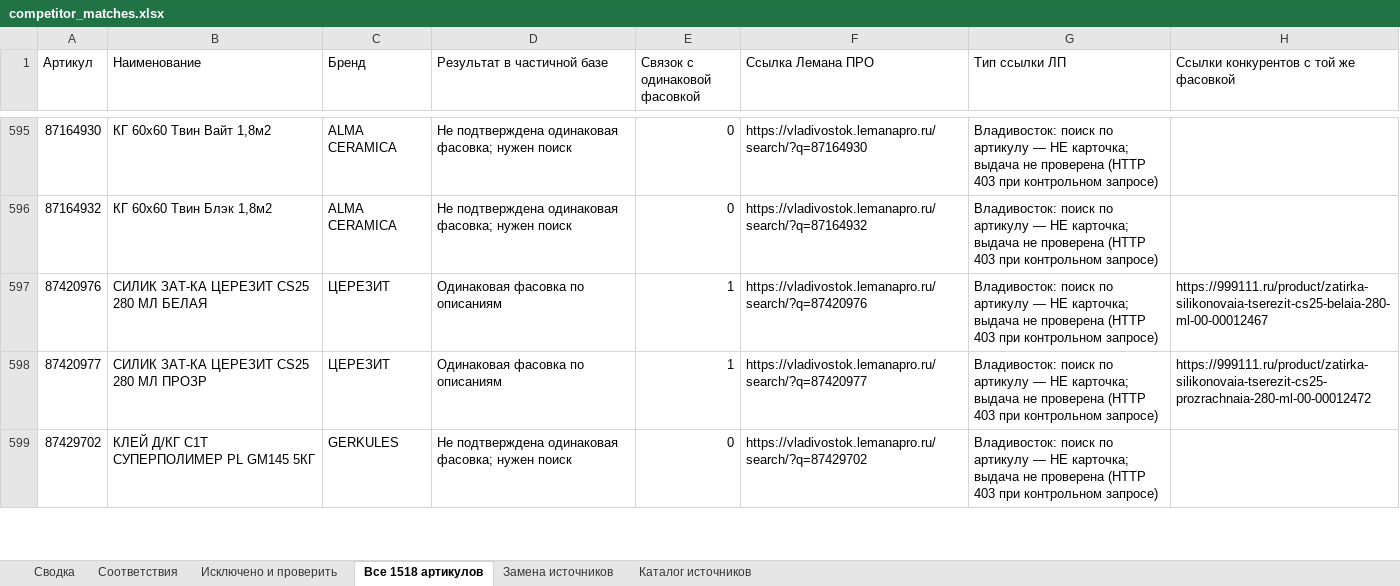
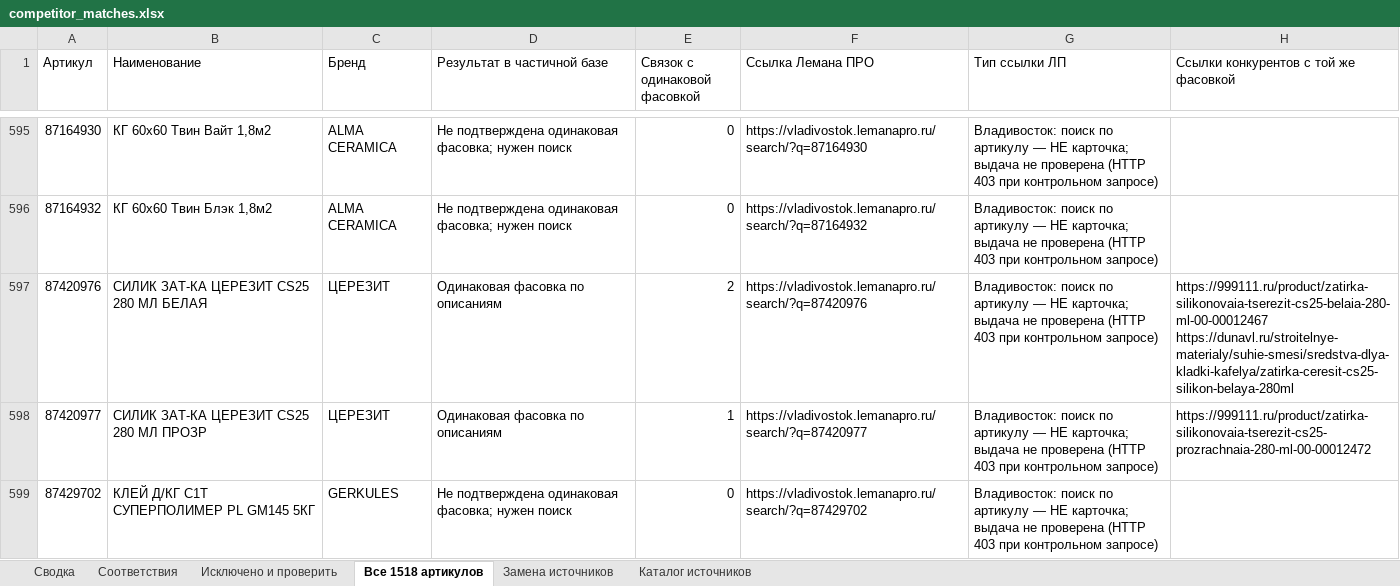
Before and after one commit to dmitrypalych44-ai/cloude, an Excel workbook: reports/competitor_matches.xlsx, sheet Все 1518 артикулов, drawn as a sheet; only a part is shown, gaps mark what is left out; values as stored, in another font and other column widths than the file's, no cell formats; ↵ is a line break in a cell; the diff covers the shown part only; the diff names each change by its address in the sheet, - before the commit and + after, or states it on an @@ line.

Commit message:
Add store-only Ceresit offers from Duna second catalog page
Co-authored-by: arena-agent <297053741+arena-agent@users.noreply.github.com>

```diff
--- a/reports/competitor_matches.xlsx (sheet Все 1518 артикулов)
+++ b/reports/competitor_matches.xlsx (sheet Все 1518 артикулов)
-E597 (Связок с одинаковой фасовкой): 1
+E597 (Связок с одинаковой фасовкой): 2
-H597: https://999111.ru/product/zatirka-silikonovaia-tserezit-cs25-belaia-280-ml-00-00012467
+H597: https://999111.ru/product/zatirka-silikonovaia-tserezit-cs25-belaia-280-ml-00-00012467 ↵ https://dunavl.ru/stroitelnye-materialy/suhie-smesi/sredstva-dlya-kladki-kafelya/zatirka-ceresit-cs25-silikon-belaya-280ml
```
Also changed, not shown: 22 edited cells elsewhere in this sheet, sheet Соответствия, sheet Каталог источников, sheet Сводка, cell formats, 4 other files.
